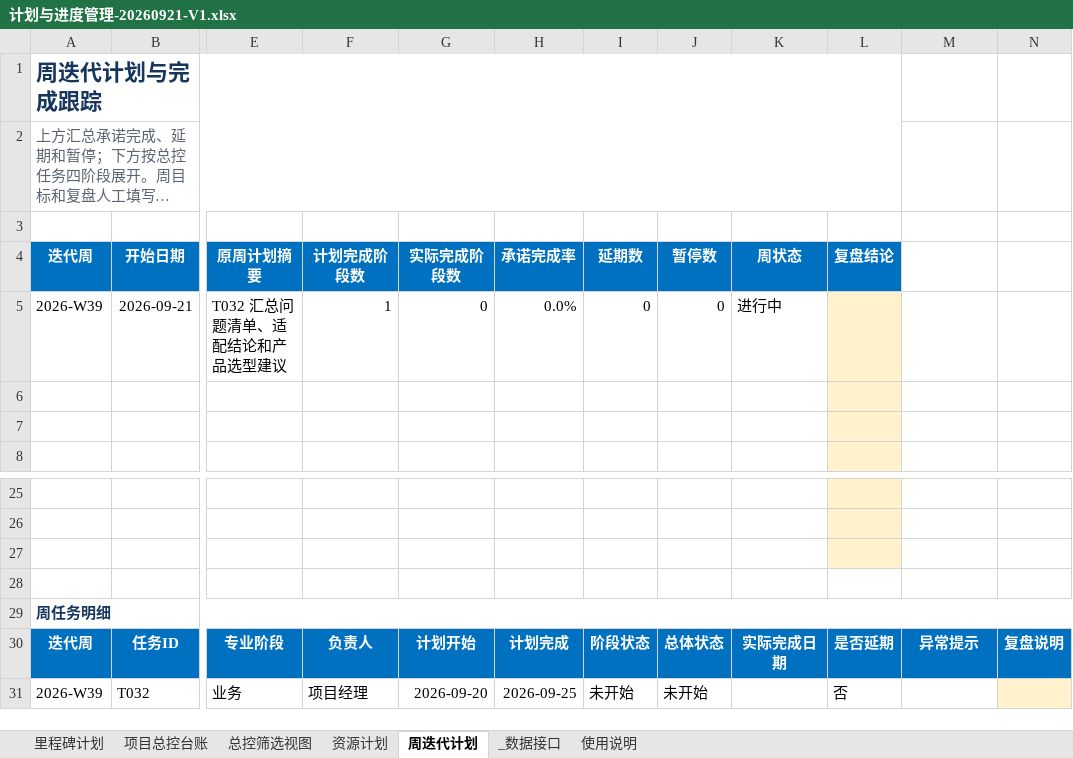
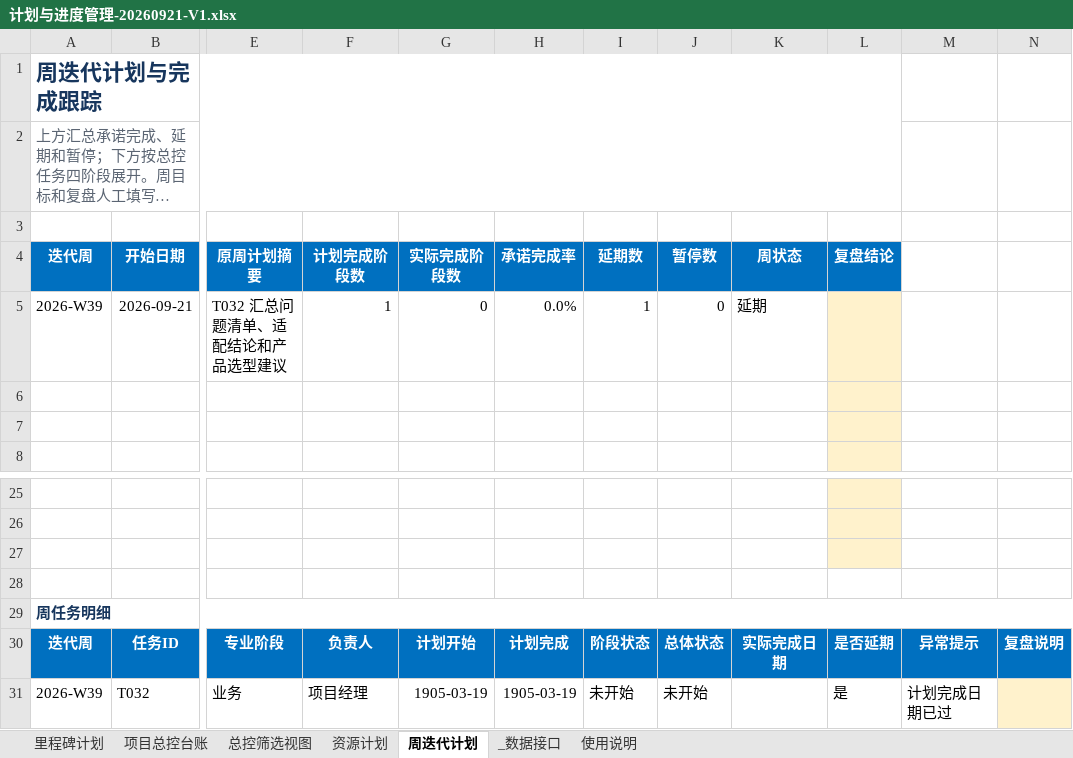
Before and after one commit to zhaolux/ai_pmo, an Excel workbook: 合同全生命周期管理系统-项目管理套件/02_计划与进度管理/计划与进度管理-20260921-V1.xlsx, sheet 周迭代计划, drawn as a sheet; only a part is shown, gaps mark what is left out; long unchanged cells end in …; values as stored, in another font and other column widths than the file's, no borders; the diff names each change by its address in the sheet, - before the commit and + after, or states it on an @@ line.

```diff
--- a/合同全生命周期管理系统-项目管理套件/02_计划与进度管理/计划与进度管理-20260921-V1.xlsx (sheet 周迭代计划)
+++ b/合同全生命周期管理系统-项目管理套件/02_计划与进度管理/计划与进度管理-20260921-V1.xlsx (sheet 周迭代计划)
-I5 (延期数): 0
+I5 (延期数): 1
-K5 (周状态): 进行中
+K5 (周状态): 延期
-G31 (实际完成阶段数): 2026-09-20
+G31 (实际完成阶段数): 1905-03-19
-H31 (承诺完成率): 2026-09-25
+H31 (承诺完成率): 1905-03-19
-L31 (复盘结论): 否
+L31 (复盘结论): 是
-M31: (empty)
+M31: 计划完成日期已过
```
Also changed, not shown: sheet 总控筛选视图, sheet 项目总控台账, sheet 里程碑计划, sheet 资源计划, 合同全生命周期管理系统-项目管理套件/03_需求与范围管理/需求与范围管理-20260918-V7.xlsx, 合同全生命周期管理系统-项目管理套件/04_系统集成管理/系统集成管理-20260918-V1.xlsx, 10 other files.
